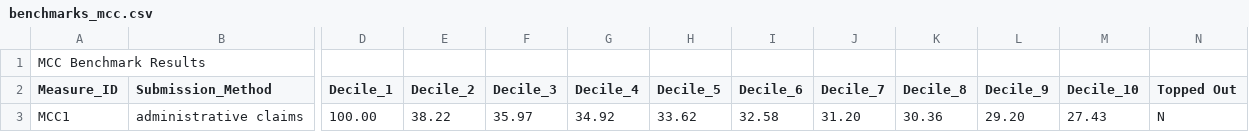
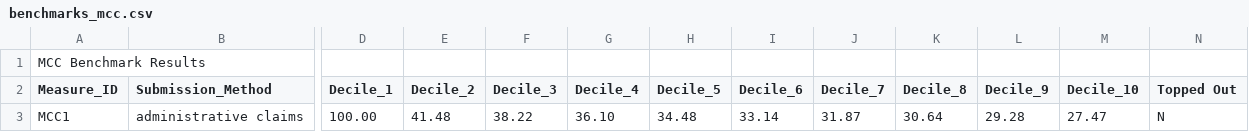
Before and after one commit to CMSgov/qpp-measures-data, a CSV file: staging/2021/benchmarks/benchmarks_mcc.csv, drawn as a sheet; only a part is shown, gaps mark what is left out; the diff names each change by its address in the sheet, - before the commit and + after, or states it on an @@ line.

```diff
--- a/staging/2021/benchmarks/benchmarks_mcc.csv
+++ b/staging/2021/benchmarks/benchmarks_mcc.csv
-E3 (Decile_2): 38.22
+E3 (Decile_2): 41.48
-F3 (Decile_3): 35.97
+F3 (Decile_3): 38.22
-G3 (Decile_4): 34.92
+G3 (Decile_4): 36.10
-H3 (Decile_5): 33.62
+H3 (Decile_5): 34.48
-I3 (Decile_6): 32.58
+I3 (Decile_6): 33.14
-J3 (Decile_7): 31.20
+J3 (Decile_7): 31.87
-K3 (Decile_8): 30.36
+K3 (Decile_8): 30.64
-L3 (Decile_9): 29.20
+L3 (Decile_9): 29.28
-M3 (Decile_10): 27.43
+M3 (Decile_10): 27.47
```
Also changed, not shown: staging/2022/benchmarks/benchmarks.csv, util/measures/2022/benchmark-metadata.csv, 13 other files.
